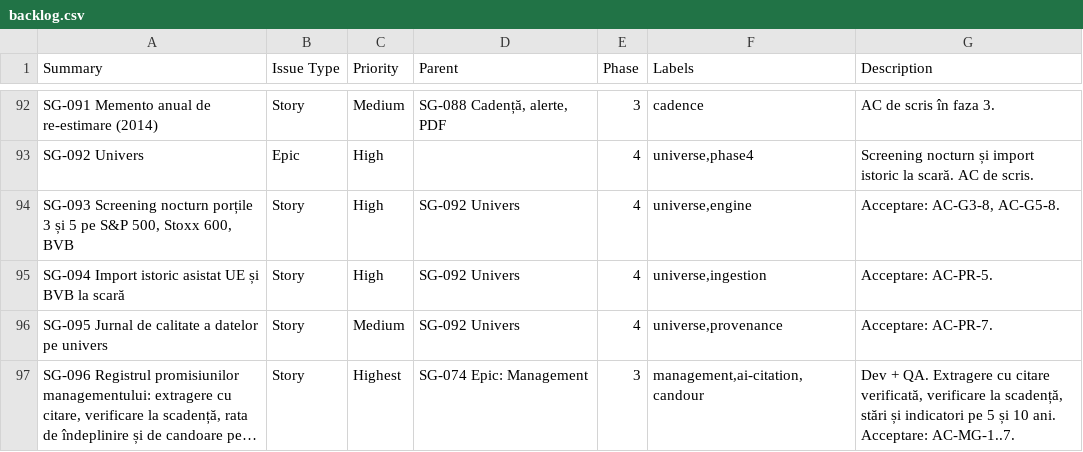
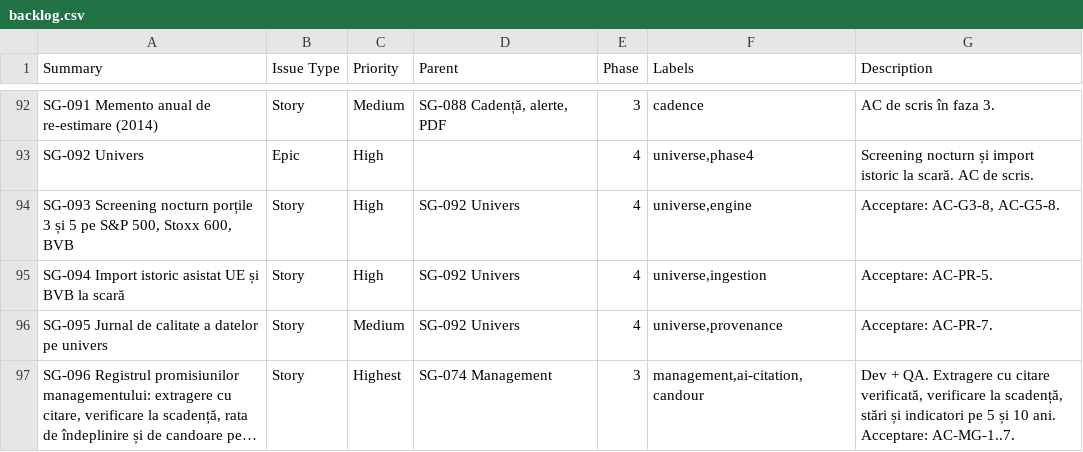
Before and after one commit to pusoiuandrei/sixgates, a CSV file: phase1/backlog.csv, drawn as a sheet; only a part is shown, gaps mark what is left out; long unchanged cells end in …; the diff names each change by its address in the sheet, - before the commit and + after, or states it on an @@ line.

```diff
--- a/phase1/backlog.csv
+++ b/phase1/backlog.csv
-D97 (Parent): SG-074 Epic: Management
+D97 (Parent): SG-074 Management
```
